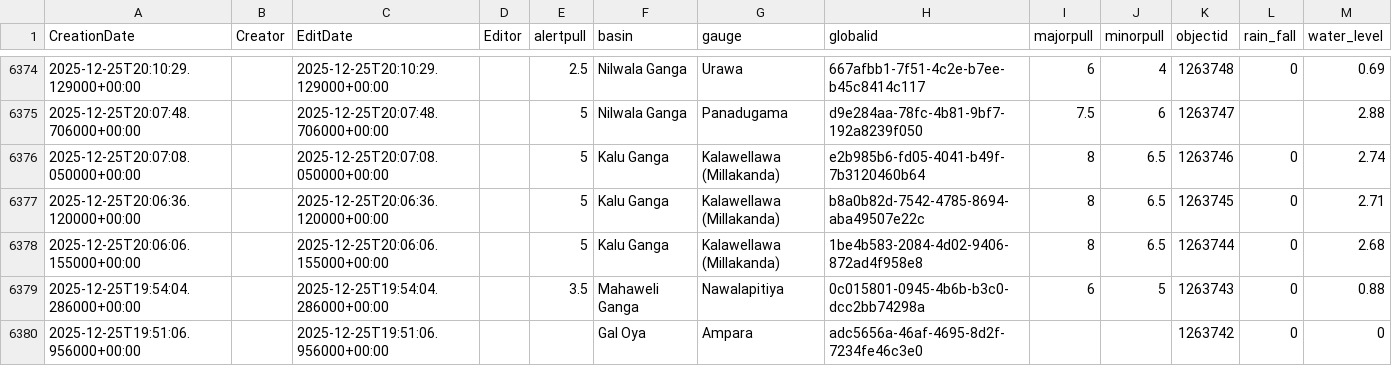
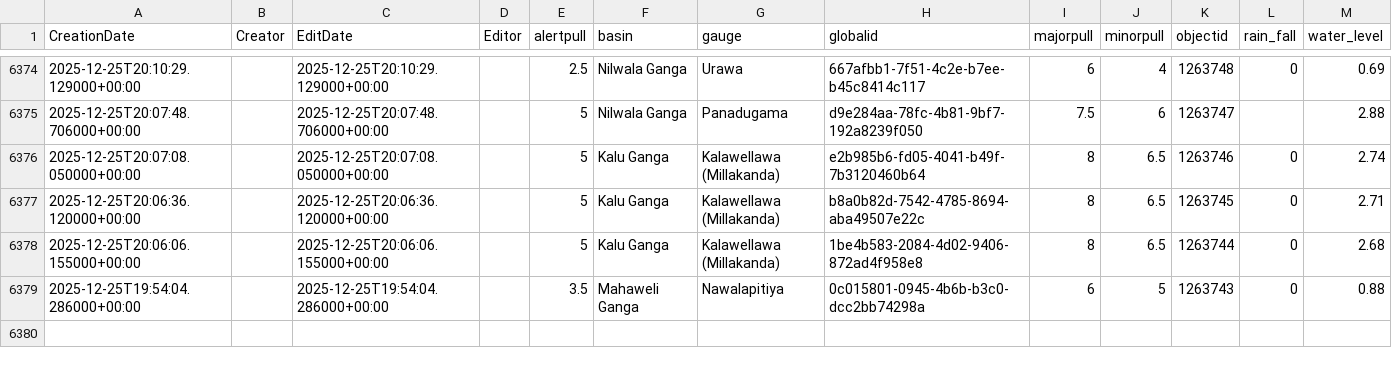
Before and after one commit to enigmazero-net/rise-lk-flood-data, a CSV file: data/gauges_2_view.csv, drawn as a sheet; only a part is shown, gaps mark what is left out; the diff names each change by its address in the sheet, - before the commit and + after, or states it on an @@ line.

```diff
--- a/data/gauges_2_view.csv
+++ b/data/gauges_2_view.csv
-row 6380: 2025-12-25T19:51:06.956000+00:00 |  | 2025-12-25T19:51:06.956000+00:00 |  |  | Gal Oya | Ampara | adc5656a-46af-4695-8d2f-7234fe46c3e0 |  |  | 1263742 | 0 | 0
```
Also changed, not shown: 1 other file.
